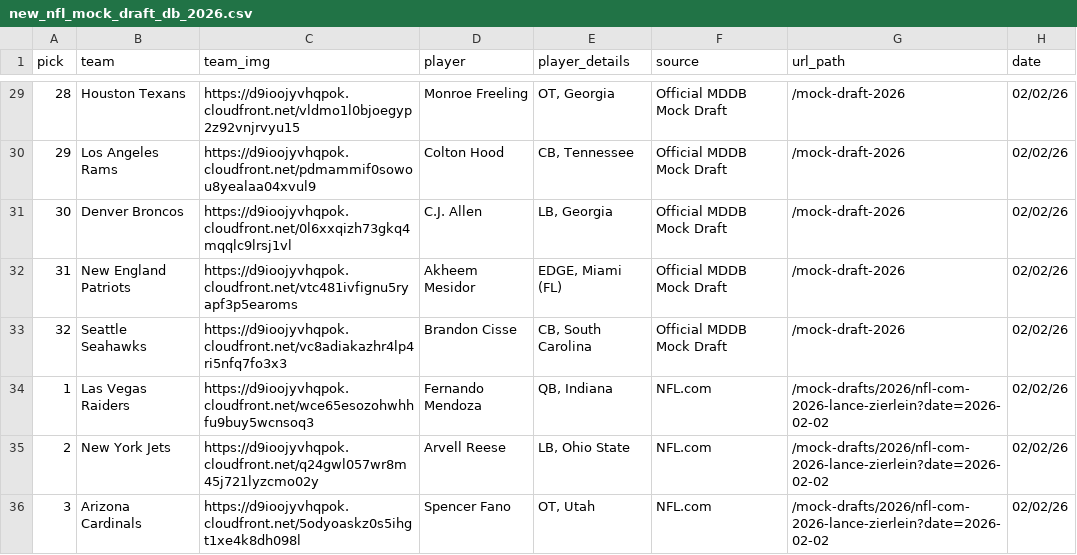
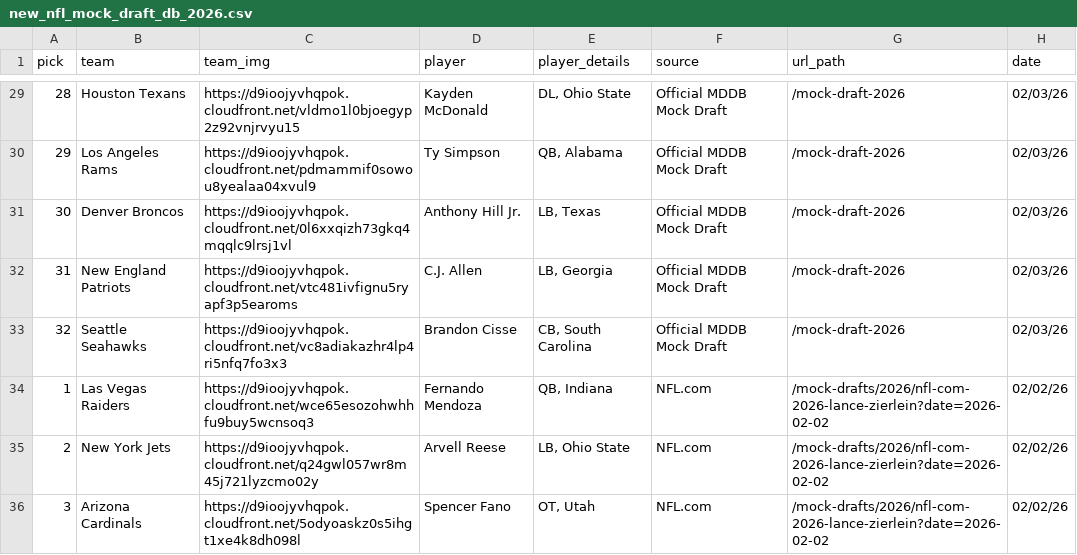
Before and after one commit to aaroncolesmith/data_nfl_mock_draft, a CSV file: data/new_nfl_mock_draft_db_2026.csv, drawn as a sheet; only a part is shown, gaps mark what is left out; the diff covers the shown part only.

```diff
--- a/data/new_nfl_mock_draft_db_2026.csv
+++ b/data/new_nfl_mock_draft_db_2026.csv
@@ -29,6 +29,6 @@ pick,team,team_img,player,player_details,source,url_path,date
-28,Houston Texans,https://d9ioojyvhqpok.cloudfront.net/vldmo1l0bjoegyp2z92vnjrvyu15,Monroe Freeling,"OT, Georgia",Official MDDB Mock Draft,/mock-draft-2026,02/02/26
-29,Los Angeles Rams,https://d9ioojyvhqpok.cloudfront.net/pdmammif0sowou8yealaa04xvul9,Colton Hood,"CB, Tennessee",Official MDDB Mock Draft,/mock-draft-2026,02/02/26
-30,Denver Broncos,https://d9ioojyvhqpok.cloudfront.net/0l6xxqizh73gkq4mqqlc9lrsj1vl,C.J. Allen,"LB, Georgia",Official MDDB Mock Draft,/mock-draft-2026,02/02/26
-31,New England Patriots,https://d9ioojyvhqpok.cloudfront.net/vtc481ivfignu5ryapf3p5earoms,Akheem Mesidor,"EDGE, Miami (FL)",Official MDDB Mock Draft,/mock-draft-2026,02/02/26
-32,Seattle Seahawks,https://d9ioojyvhqpok.cloudfront.net/vc8adiakazhr4lp4ri5nfq7fo3x3,Brandon Cisse,"CB, South Carolina",Official MDDB Mock Draft,/mock-draft-2026,02/02/26
+28,Houston Texans,https://d9ioojyvhqpok.cloudfront.net/vldmo1l0bjoegyp2z92vnjrvyu15,Kayden McDonald,"DL, Ohio State",Official MDDB Mock Draft,/mock-draft-2026,02/03/26
+29,Los Angeles Rams,https://d9ioojyvhqpok.cloudfront.net/pdmammif0sowou8yealaa04xvul9,Ty Simpson,"QB, Alabama",Official MDDB Mock Draft,/mock-draft-2026,02/03/26
+30,Denver Broncos,https://d9ioojyvhqpok.cloudfront.net/0l6xxqizh73gkq4mqqlc9lrsj1vl,Anthony Hill Jr.,"LB, Texas",Official MDDB Mock Draft,/mock-draft-2026,02/03/26
+31,New England Patriots,https://d9ioojyvhqpok.cloudfront.net/vtc481ivfignu5ryapf3p5earoms,C.J. Allen,"LB, Georgia",Official MDDB Mock Draft,/mock-draft-2026,02/03/26
+32,Seattle Seahawks,https://d9ioojyvhqpok.cloudfront.net/vc8adiakazhr4lp4ri5nfq7fo3x3,Brandon Cisse,"CB, South Carolina",Official MDDB Mock Draft,/mock-draft-2026,02/03/26
 1,Las Vegas Raiders,https://d9ioojyvhqpok.cloudfront.net/wce65esozohwhhfu9buy5wcnsoq3,Fernando Mendoza,"QB, Indiana",NFL.com,/mock-drafts/2026/nfl-com-2026-lance-zierlein?date=2026-02-02,02/02/26
```
Also changed, not shown: 49 edited cells elsewhere in this file, 1 other file.
